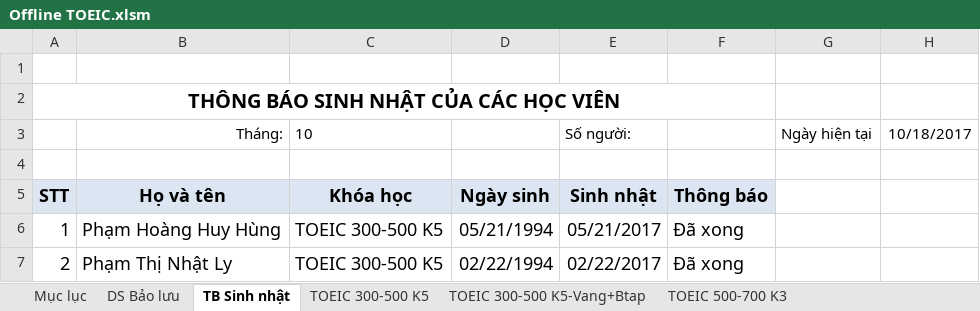
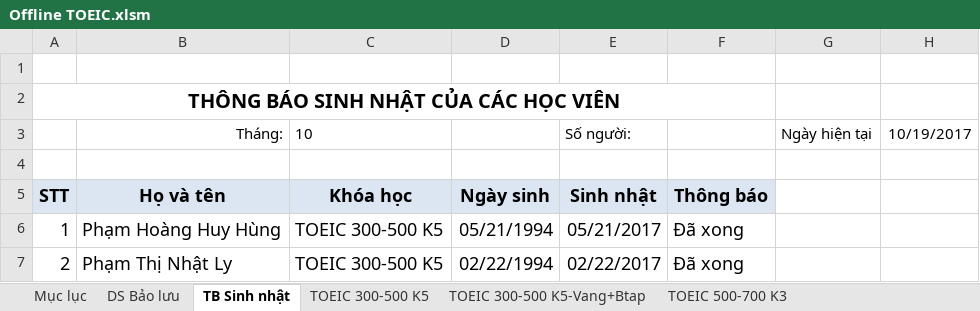
Before and after one commit to dhphong87/Success, an Excel workbook: Danh Sach Lop/Offline TOEIC.xlsm, sheet TB Sinh nhật, drawn as a sheet; only a part is shown; values as stored, in another font and other column widths than the file's, no borders; conditional formats not drawn; the diff names each change by its address in the sheet, - before the commit and + after, or states it on an @@ line.

```diff
--- a/Danh Sach Lop/Offline TOEIC.xlsm (sheet TB Sinh nhật)
+++ b/Danh Sach Lop/Offline TOEIC.xlsm (sheet TB Sinh nhật)
-H3: 10/18/2017
+H3: 10/19/2017
```
Also changed, not shown: sheet TOEIC 300-500 K7.
